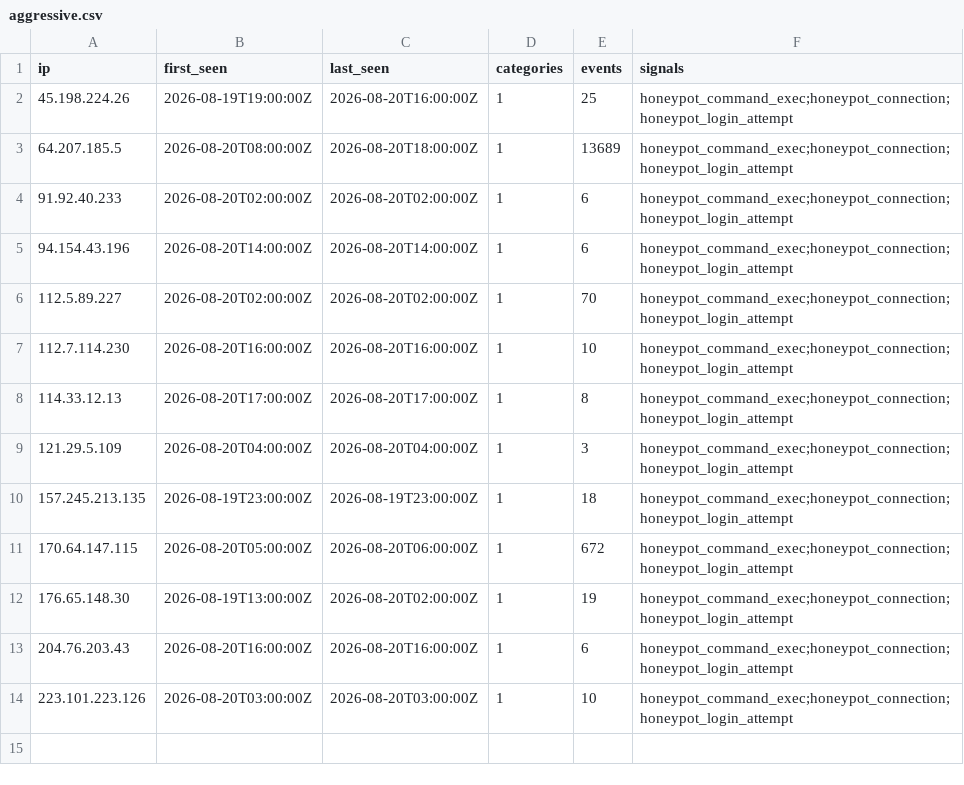
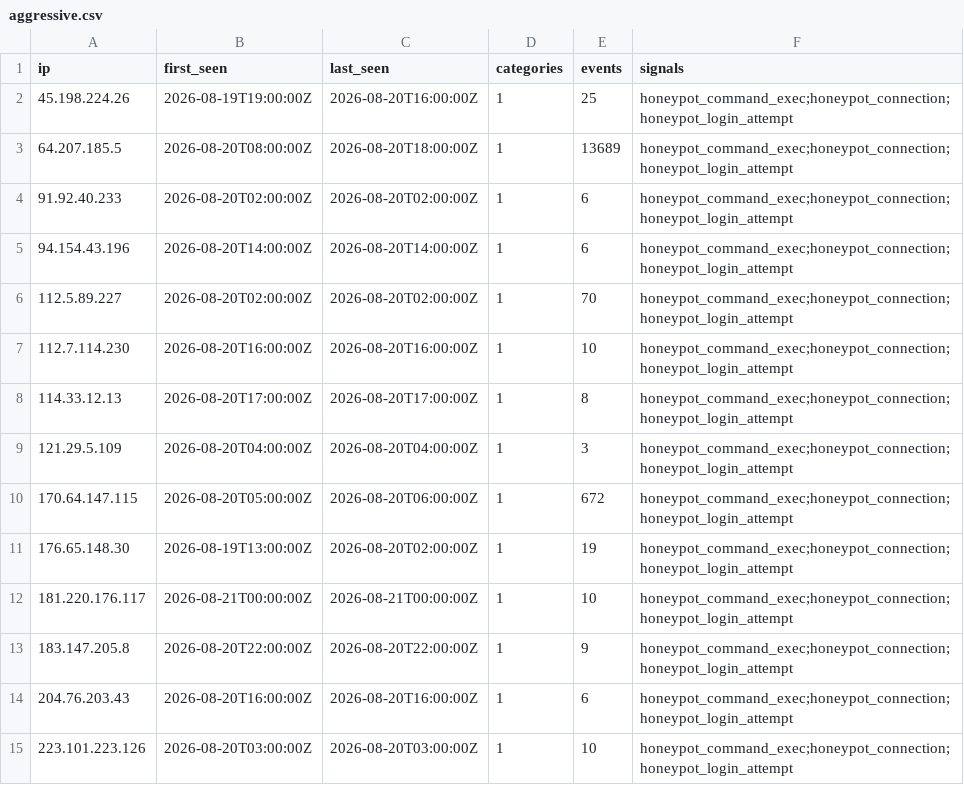
Before and after one commit to brandontroidl/blocklist, a CSV file: aggressive.csv, drawn as a sheet; removed rows and columns are numbered as before the commit, all else as after; the diff names each change by its address in the sheet, - before the commit and + after, or states it on an @@ line.

```diff
--- a/aggressive.csv
+++ b/aggressive.csv
-row 10: 157.245.213.135 | 2026-08-19T23:00:00Z | 2026-08-19T23:00:00Z | 1 | 18 | honeypot_command_exec;honeypot_connection;honeypot_login_attempt
+row 12: 181.220.176.117 | 2026-08-21T00:00:00Z | 2026-08-21T00:00:00Z | 1 | 10 | honeypot_command_exec;honeypot_connection;honeypot_login_attempt
+row 13: 183.147.205.8 | 2026-08-20T22:00:00Z | 2026-08-20T22:00:00Z | 1 | 9 | honeypot_command_exec;honeypot_connection;honeypot_login_attempt
```
Also changed, not shown: standard.csv, 19 other files.
